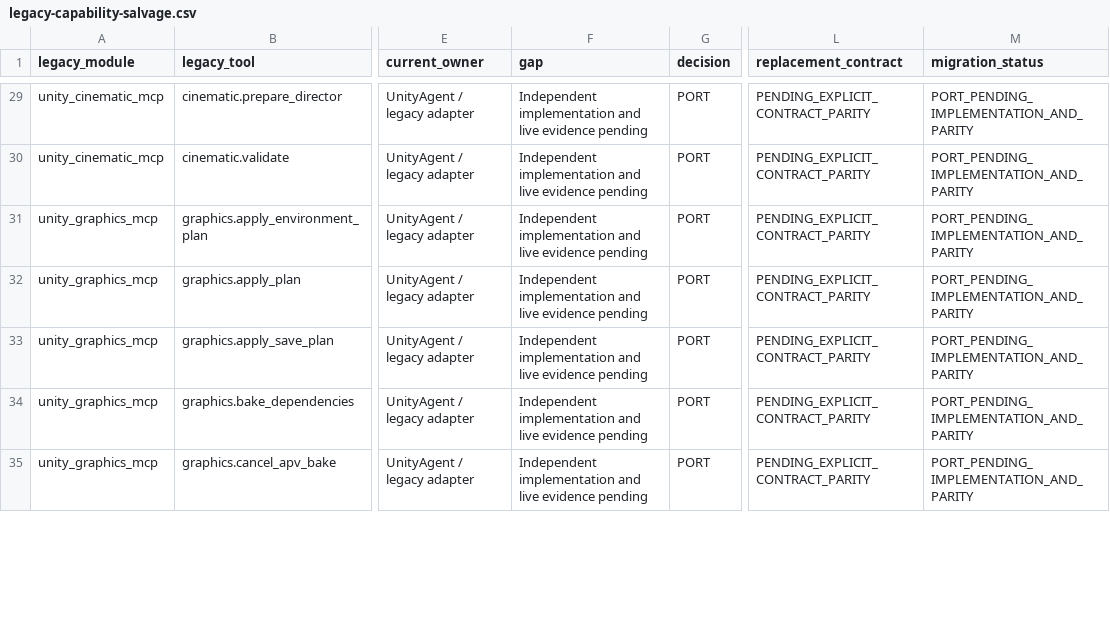
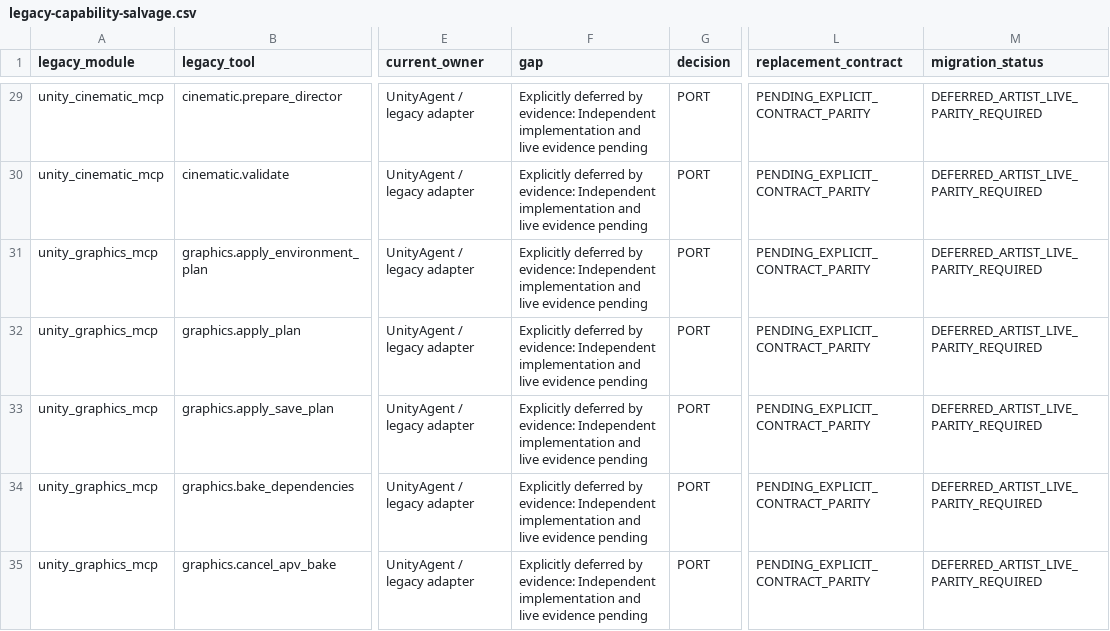
Before and after one commit to DarumaPPAP/UnityArtistCLI, a CSV file: Design/legacy-capability-salvage.csv, drawn as a sheet; only a part is shown, gaps mark what is left out; the diff covers the shown part only; the diff names each change by its address in the sheet, - before the commit and + after, or states it on an @@ line.

```diff
--- a/Design/legacy-capability-salvage.csv
+++ b/Design/legacy-capability-salvage.csv
-F29:F35 (gap): Independent implementation…
+F29:F35 (gap): Explicitly deferred by evidence: Independent implementation…
-M29:M35 (migration_status): PORT_PENDING_IMPLEMENTATION_AND_PARITY
+M29:M35 (migration_status): DEFERRED_ARTIST_LIVE_PARITY_REQUIRED
```
Also changed, not shown: 112 edited cells elsewhere in this file.
